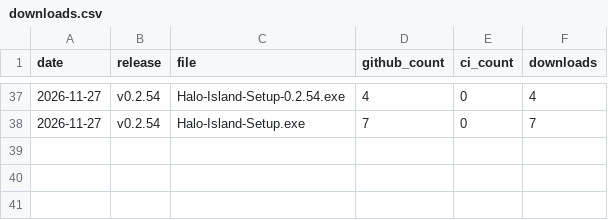
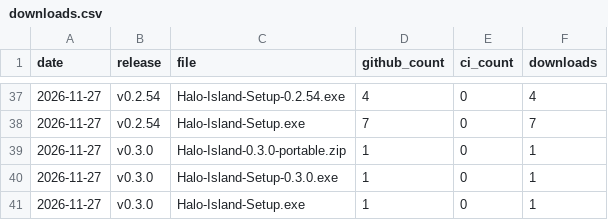
Before and after one commit to kolijijani/halo-island, a CSV file: data/downloads.csv, drawn as a sheet; only a part is shown, gaps mark what is left out; the diff names each change by its address in the sheet, - before the commit and + after, or states it on an @@ line.

```diff
--- a/data/downloads.csv
+++ b/data/downloads.csv
+row 39: 2026-11-27 | v0.3.0 | Halo-Island-0.3.0-portable.zip | 1 | 0 | 1
+row 40: 2026-11-27 | v0.3.0 | Halo-Island-Setup-0.3.0.exe | 1 | 0 | 1
+row 41: 2026-11-27 | v0.3.0 | Halo-Island-Setup.exe | 1 | 0 | 1
```
Also changed, not shown: 4 other files.
